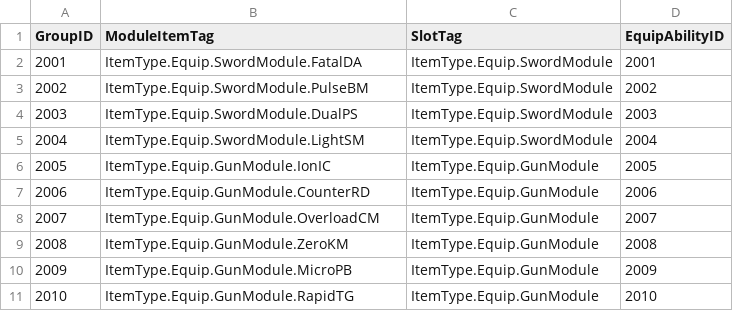
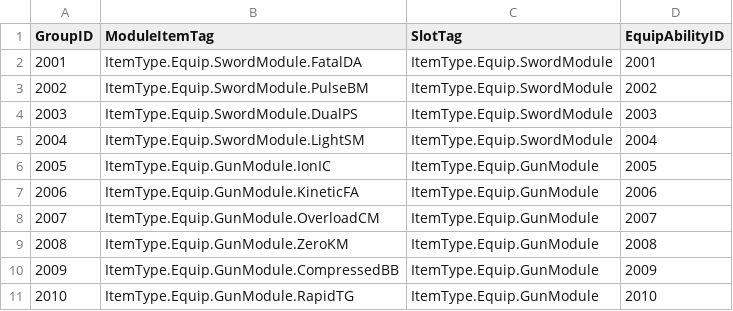
Before and after one commit to FeelJoony/KORAProject, a CSV file: Content/Data/CSV/ModuleData.csv, drawn as a sheet.

```diff
--- a/Content/Data/CSV/ModuleData.csv
+++ b/Content/Data/CSV/ModuleData.csv
@@ -6,6 +6,6 @@ GroupID,ModuleItemTag,SlotTag,EquipAbilityID
 2005,ItemType.Equip.GunModule.IonIC,ItemType.Equip.GunModule,2005
-2006,ItemType.Equip.GunModule.CounterRD,ItemType.Equip.GunModule,2006
+2006,ItemType.Equip.GunModule.KineticFA,ItemType.Equip.GunModule,2006
 2007,ItemType.Equip.GunModule.OverloadCM,ItemType.Equip.GunModule,2007
 2008,ItemType.Equip.GunModule.ZeroKM,ItemType.Equip.GunModule,2008
-2009,ItemType.Equip.GunModule.MicroPB,ItemType.Equip.GunModule,2009
+2009,ItemType.Equip.GunModule.CompressedBB,ItemType.Equip.GunModule,2009
 2010,ItemType.Equip.GunModule.RapidTG,ItemType.Equip.GunModule,2010
```
Also changed, not shown: Content/Data/CSV/EquipAbilityData.csv, Content/Data/CSV/ItemData.csv, 8 other files.
